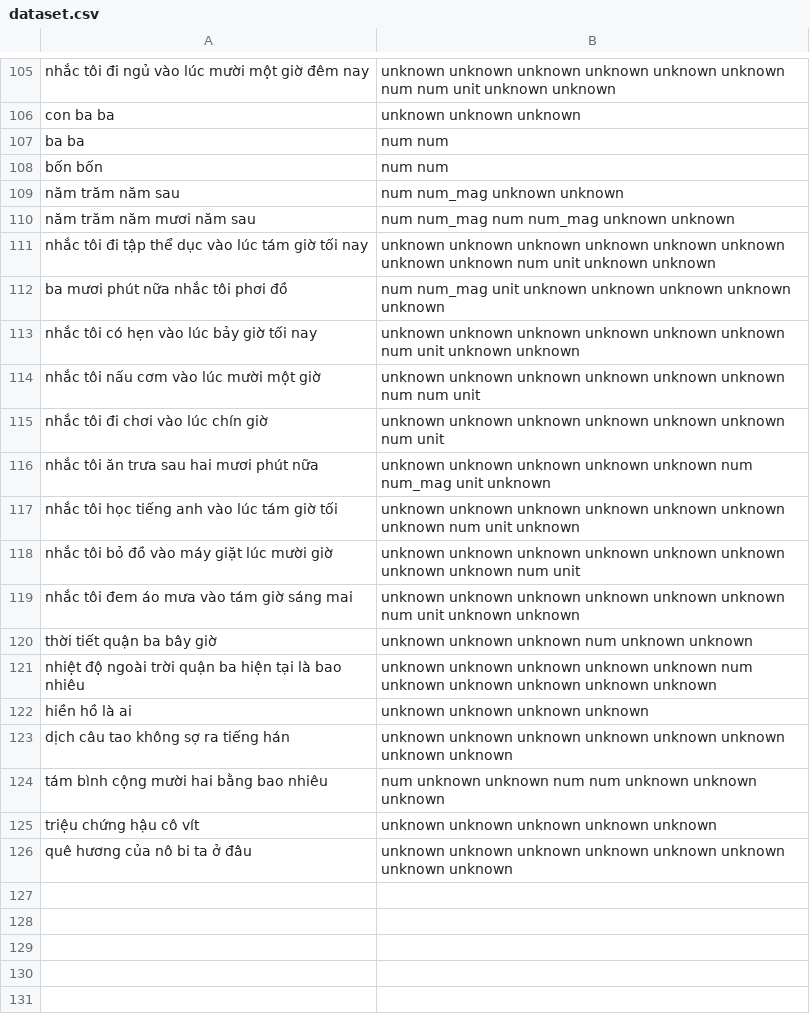
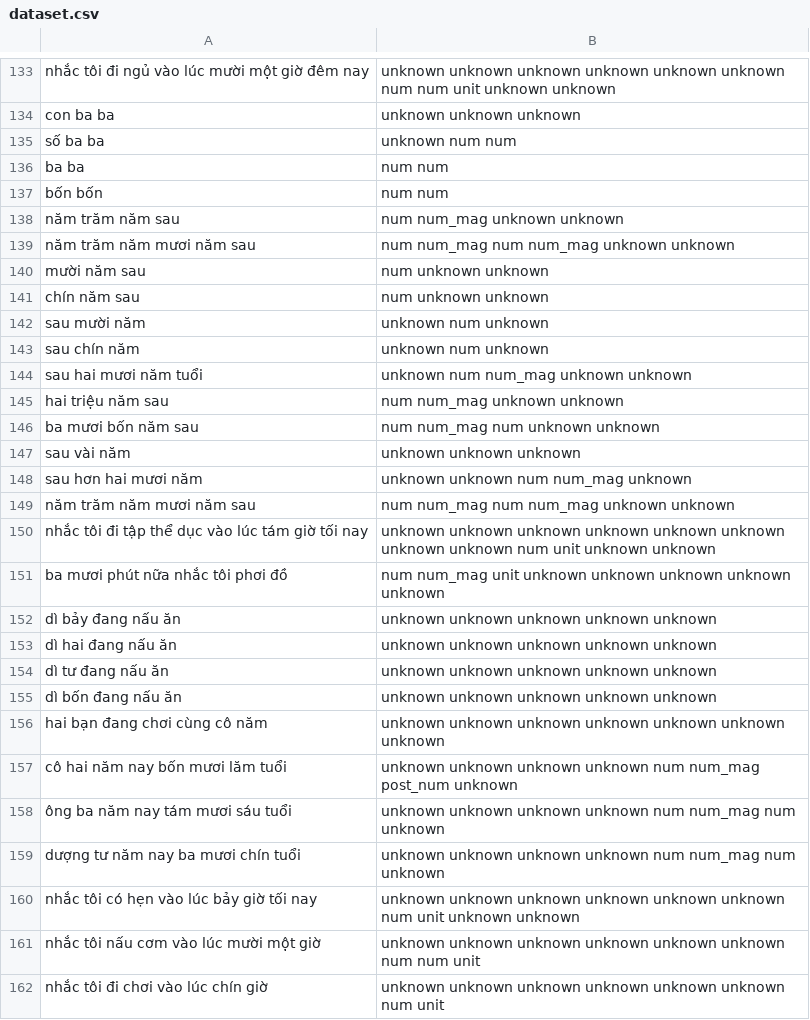
Before and after one commit to CaptainCuong/OLLI-Intern, a CSV file: dataset.csv, drawn as a sheet; only a part is shown, gaps mark what is left out; the shorter side is filled out with more unchanged rows; the diff covers the shown part only; the diff names each change by its address in the sheet, - before the commit and + after, or states it on an @@ line.

```diff
--- a/dataset.csv
+++ b/dataset.csv
+row 135: số ba ba | unknown num num
+row 140: mười năm sau | num unknown unknown
+row 141: chín năm sau | num unknown unknown
+row 142: sau mười năm | unknown num unknown
+row 143: sau chín năm | unknown num unknown
+row 144: sau hai mươi năm tuổi | unknown num num_mag unknown unknown
+row 145: hai triệu năm sau | num num_mag unknown unknown
+row 146: ba mươi bốn năm sau | num num_mag num unknown unknown
+row 147: sau vài năm | unknown unknown unknown
+row 148: sau hơn hai mươi năm | unknown unknown num num_mag unknown
+row 149: năm trăm năm mươi năm sau | num num_mag num num_mag unknown unknown
+row 152: dì bảy đang nấu ăn | unknown unknown unknown unknown unknown
+row 153: dì hai đang nấu ăn | unknown unknown unknown unknown unknown
+row 154: dì tư đang nấu ăn | unknown unknown unknown unknown unknown
+row 155: dì bốn đang nấu ăn | unknown unknown unknown unknown unknown
+row 156: hai bạn đang chơi cùng cô năm | unknown unknown unknown unknown unknown unknown unknown
+row 157: cô hai năm nay bốn mươi lăm tuổi | unknown unknown unknown unknown num num_mag post_num unknown
+row 158: ông ba năm nay tám mươi sáu tuổi | unknown unknown unknown unknown num num_mag num unknown
+row 159: dượng tư năm nay ba mươi chín tuổi | unknown unknown unknown unknown num num_mag num unknown
```
Also changed, not shown: 37 added rows elsewhere in this file, 4 other files.
